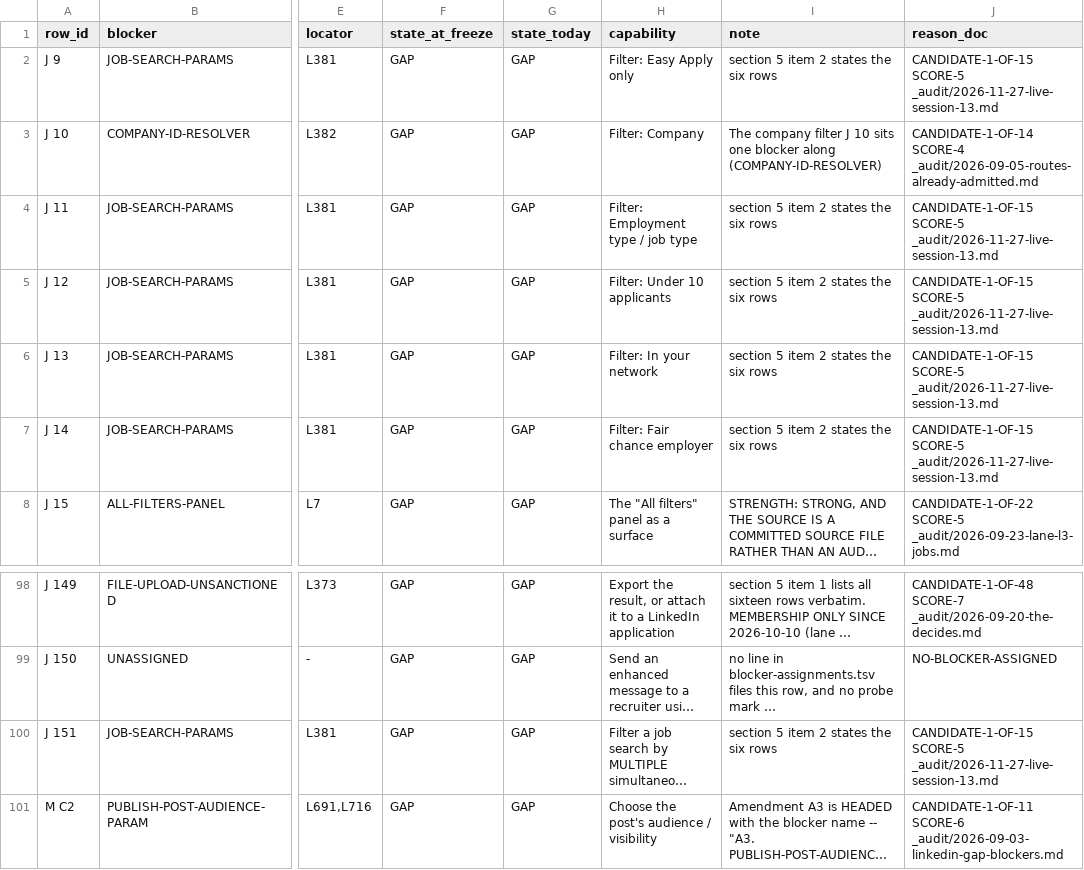
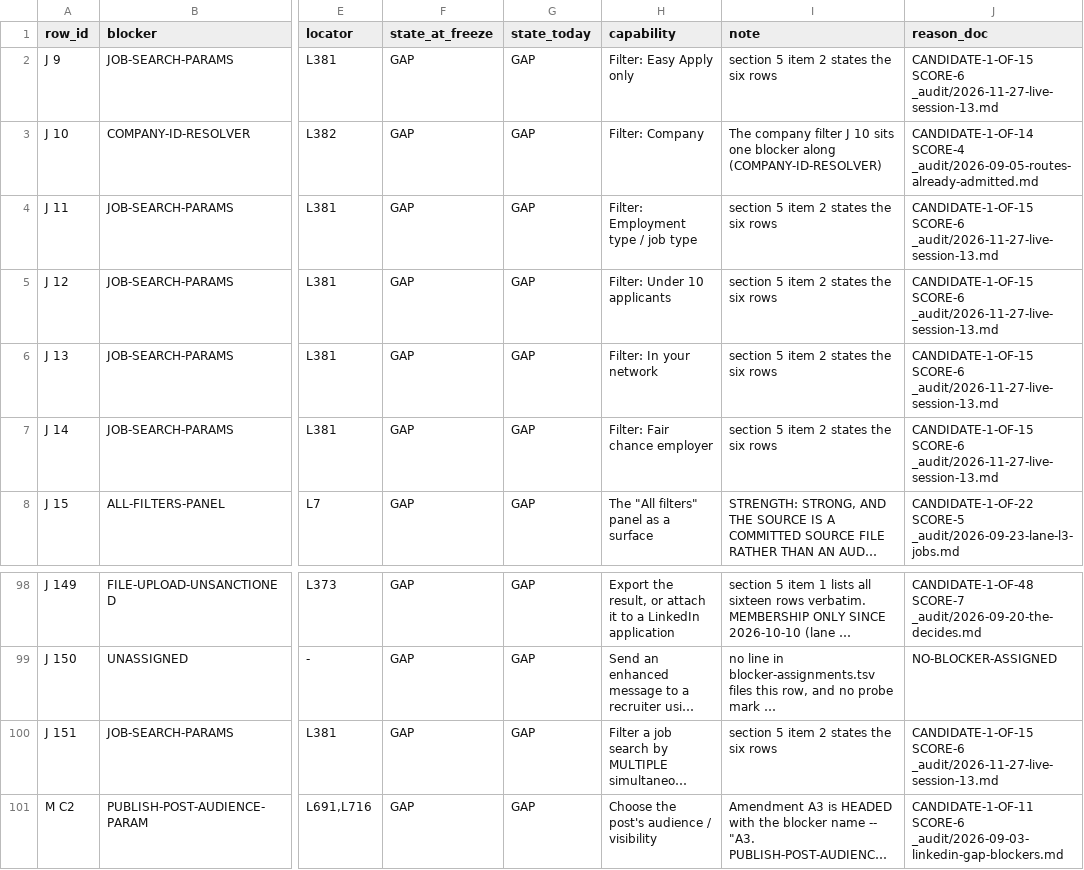
Before and after one commit to Sundeepg98/linkedin-mcp, a TSV file: _audit/_census/blocker-map.tsv, drawn as a sheet; only a part is shown, gaps mark what is left out; long unchanged cells end in …; the diff names each change by its address in the sheet, - before the commit and + after, or states it on an @@ line.

Commit message:
record: live session 13 -- the gates, lane CI 46020118577 on the close-out, and the final message
Lane CI run 46020118577 certified the close-out commit (live session 13: 7
loads, the record, 13 tracked skeletons, the queue's captured cells): 6 jobs,
success. This commit is record-only:

- _audit/2026-11-27-live-session-13.md: the gates table, the CI run, and the
  FINAL as sent to the orchestrator
- _audit/_census/blocker-map.tsv: the derived reason-document score of the six
  rows that already named this record, 5 to 6, re-written by its builder

One local red before the commit: test_no_new_unresolvable_citation_appears
read the record's new citation of the close-out's sha, which master cannot
reach until integration 8 merges the branch. The record now says so beside
the hash, with the commit's subject; the guard is untouched.

```diff
--- a/_audit/_census/blocker-map.tsv
+++ b/_audit/_census/blocker-map.tsv
-J2 (reason_doc): CANDIDATE-1-OF-15 SCORE-5 _audit/2026-11-27-live-session-13.md
+J2 (reason_doc): CANDIDATE-1-OF-15 SCORE-6 _audit/2026-11-27-live-session-13.md
-J4:J7 (reason_doc): CANDIDATE-1-OF-15 SCORE-5 _audit/2026-11-27-live-session-13.md
+J4:J7 (reason_doc): CANDIDATE-1-OF-15 SCORE-6 _audit/2026-11-27-live-session-13.md
-J100 (reason_doc): CANDIDATE-1-OF-15 SCORE-5 _audit/2026-11-27-live-session-13.md
+J100 (reason_doc): CANDIDATE-1-OF-15 SCORE-6 _audit/2026-11-27-live-session-13.md
```
Also changed, not shown: 1 other file.
